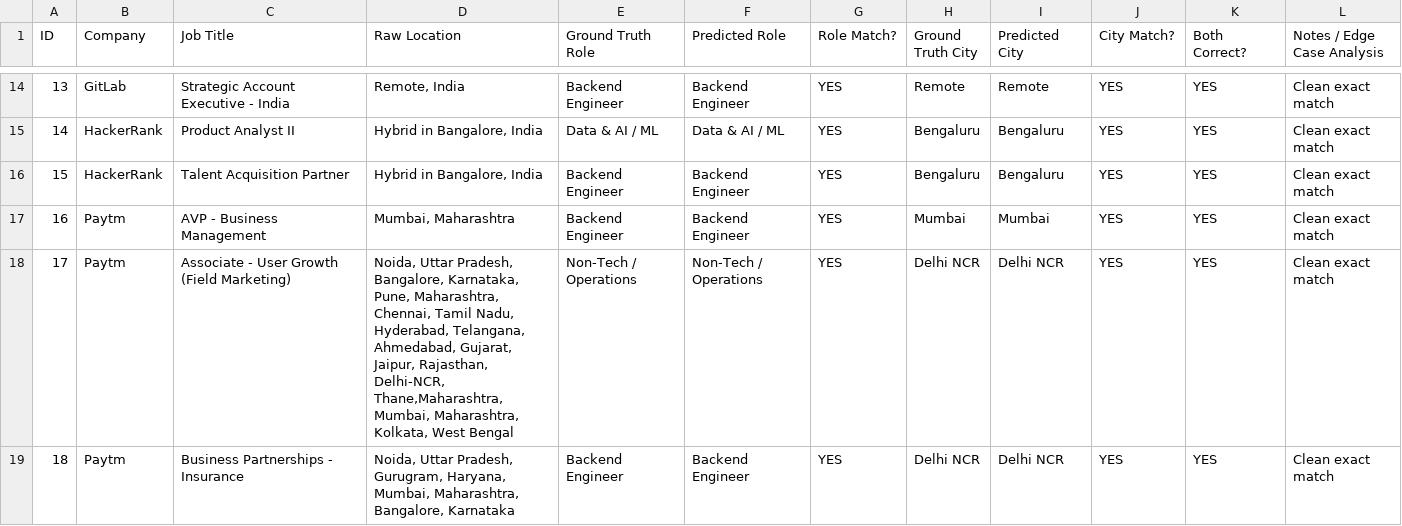
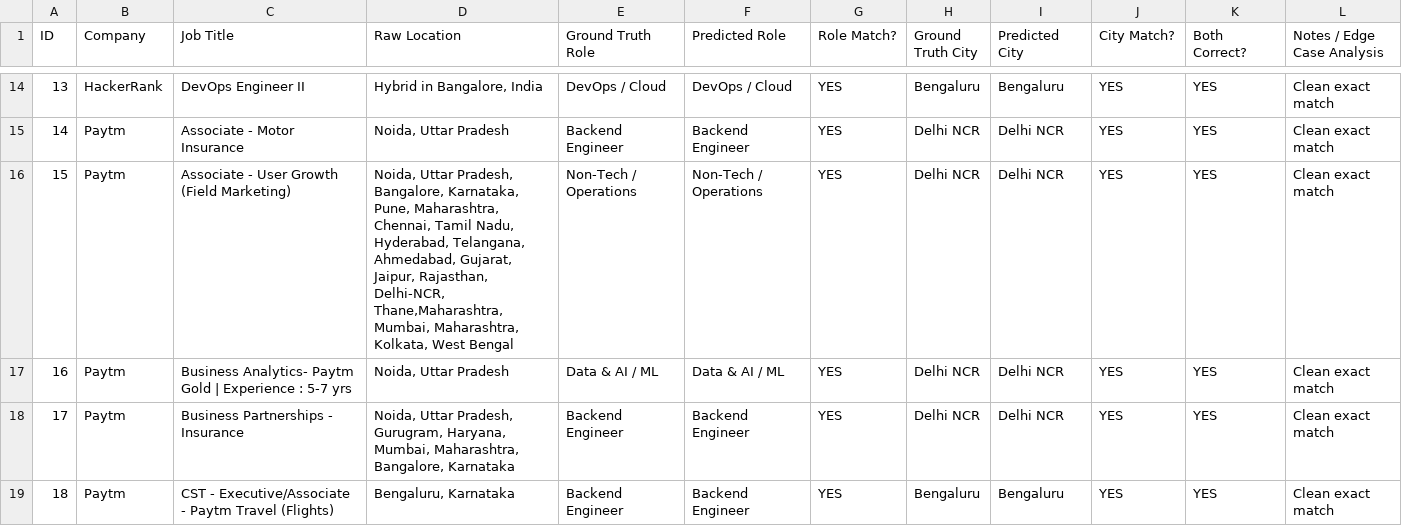
Before and after one commit to abhaygadhvi11/beep-fresher-radar, a CSV file: data/validation_50.csv, drawn as a sheet; only a part is shown, gaps mark what is left out; the diff covers the shown part only.

```diff
--- a/data/validation_50.csv
+++ b/data/validation_50.csv
@@ -14,6 +14,6 @@ ID,Company,Job Title,Raw Location,Ground Truth Role,Predicted Role,Role Match?,G
-13,GitLab,Strategic Account Executive - India,"Remote, India",Backend Engineer,Backend Engineer,YES,Remote,Remote,YES,YES,Clean exact match
-14,HackerRank,Product Analyst II,"Hybrid in Bangalore, India",Data & AI / ML,Data & AI / ML,YES,Bengaluru,Bengaluru,YES,YES,Clean exact match
-15,HackerRank,Talent Acquisition Partner,"Hybrid in Bangalore, India",Backend Engineer,Backend Engineer,YES,Bengaluru,Bengaluru,YES,YES,Clean exact match
-16,Paytm,AVP - Business Management,"Mumbai, Maharashtra",Backend Engineer,Backend Engineer,YES,Mumbai,Mumbai,YES,YES,Clean exact match
-17,Paytm,Associate - User Growth (Field Marketing),"Noida, Uttar Pradesh, Bangalore, Karnataka, Pune, Maharashtra, Chennai, Tamil Nadu, Hyderabad, Telangana, Ahmedabad, Gujarat, Jaipur, Rajasthan, Delhi-NCR, Thane,Maharashtra, Mumbai, Maharashtra, Kolkata, West Bengal",Non-Tech / Operations,Non-Tech / Operations,YES,Delhi NCR,Delhi NCR,YES,YES,Clean exact match
-18,Paytm,Business Partnerships - Insurance,"Noida, Uttar Pradesh, Gurugram, Haryana, Mumbai, Maharashtra, Bangalore, Karnataka",Backend Engineer,Backend Engineer,YES,Delhi NCR,Delhi NCR,YES,YES,Clean exact match
+13,HackerRank,DevOps Engineer II,"Hybrid in Bangalore, India",DevOps / Cloud,DevOps / Cloud,YES,Bengaluru,Bengaluru,YES,YES,Clean exact match
+14,Paytm,Associate - Motor Insurance,"Noida, Uttar Pradesh",Backend Engineer,Backend Engineer,YES,Delhi NCR,Delhi NCR,YES,YES,Clean exact match
+15,Paytm,Associate - User Growth (Field Marketing),"Noida, Uttar Pradesh, Bangalore, Karnataka, Pune, Maharashtra, Chennai, Tamil Nadu, Hyderabad, Telangana, Ahmedabad, Gujarat, Jaipur, Rajasthan, Delhi-NCR, Thane,Maharashtra, Mumbai, Maharashtra, Kolkata, West Bengal",Non-Tech / Operations,Non-Tech / Operations,YES,Delhi NCR,Delhi NCR,YES,YES,Clean exact match
+16,Paytm,Business Analytics- Paytm Gold | Experience : 5-7 yrs,"Noida, Uttar Pradesh",Data & AI / ML,Data & AI / ML,YES,Delhi NCR,Delhi NCR,YES,YES,Clean exact match
+17,Paytm,Business Partnerships - Insurance,"Noida, Uttar Pradesh, Gurugram, Haryana, Mumbai, Maharashtra, Bangalore, Karnataka",Backend Engineer,Backend Engineer,YES,Delhi NCR,Delhi NCR,YES,YES,Clean exact match
+18,Paytm,CST - Executive/Associate - Paytm Travel (Flights),"Bengaluru, Karnataka",Backend Engineer,Backend Engineer,YES,Bengaluru,Bengaluru,YES,YES,Clean exact match
```
Also changed, not shown: 158 edited cells elsewhere in this file, validation_50.csv, web/public/validation_50.csv, 8 other files.
